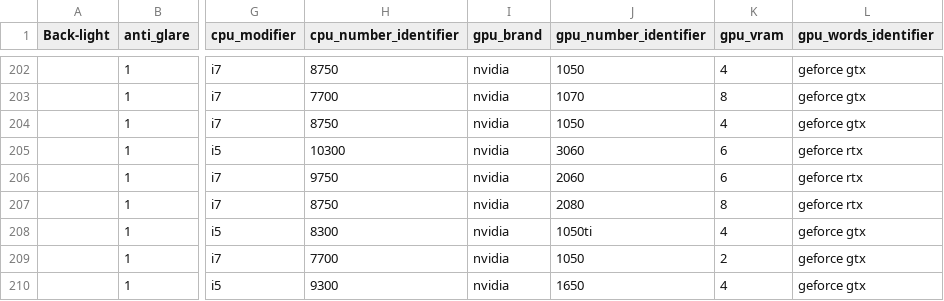
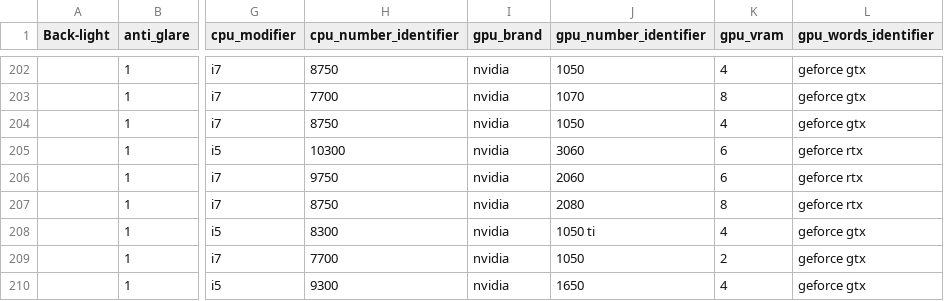
Before and after one commit to halladj/data_set, a CSV file: datasets/labtops/final.csv, drawn as a sheet; only a part is shown, gaps mark what is left out; the diff names each change by its address in the sheet, - before the commit and + after, or states it on an @@ line.

```diff
--- a/datasets/labtops/final.csv
+++ b/datasets/labtops/final.csv
-J208 (gpu_number_identifier): 1050ti
+J208 (gpu_number_identifier): 1050 ti
```
